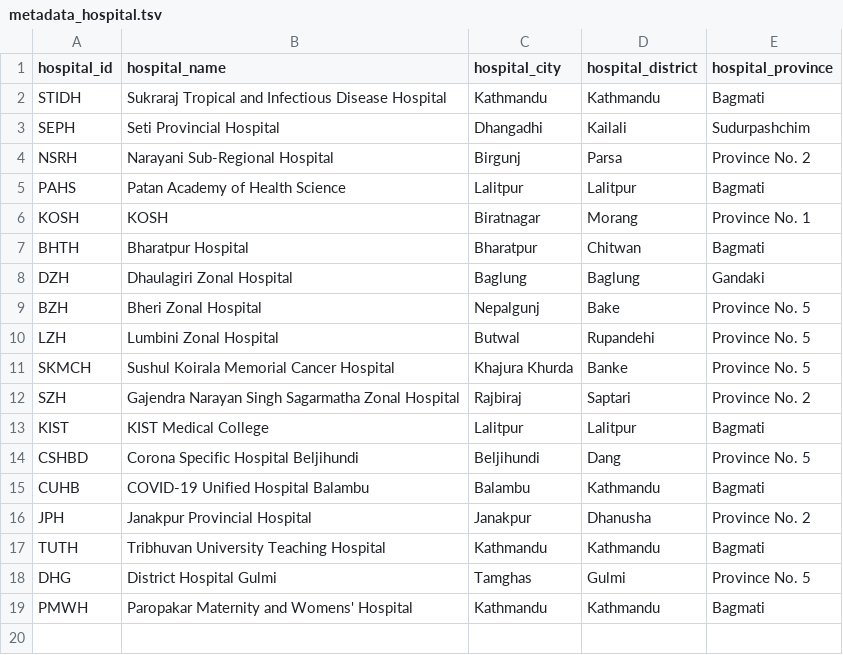
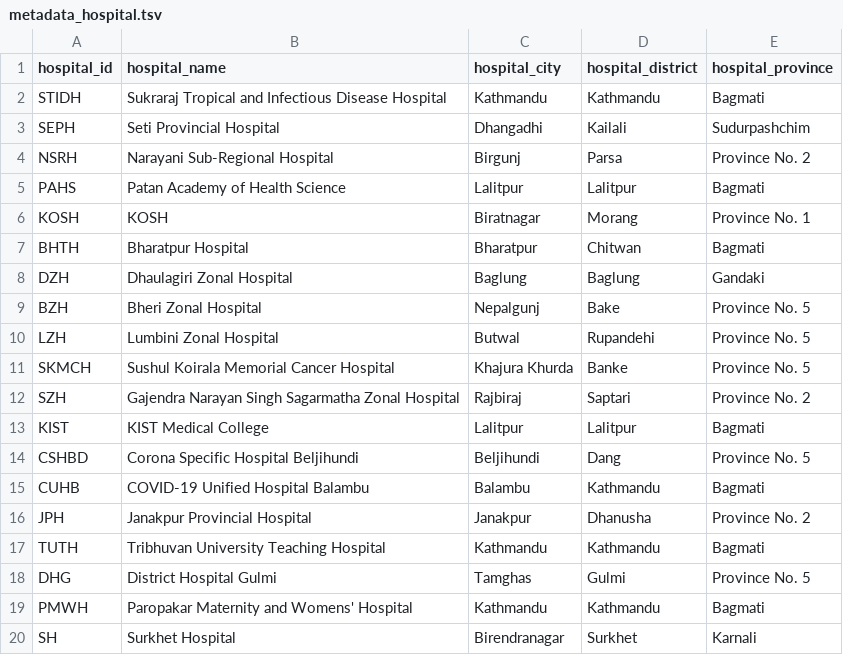
Before and after one commit to raunakms/covid19nepal, a TSV file: data/metadata_hospital.tsv, drawn as a sheet.

```diff
--- a/data/metadata_hospital.tsv
+++ b/data/metadata_hospital.tsv
@@ -19 +19,2 @@ DHG	District Hospital Gulmi	Tamghas	Gulmi	Province No. 5
 PMWH	Paropakar Maternity and Womens' Hospital	Kathmandu	Kathmandu	Bagmati
+SH	Surkhet Hospital	Birendranagar	Surkhet	Karnali
```
Also changed, not shown: data/data_by_labs.tsv, 1 other file.
